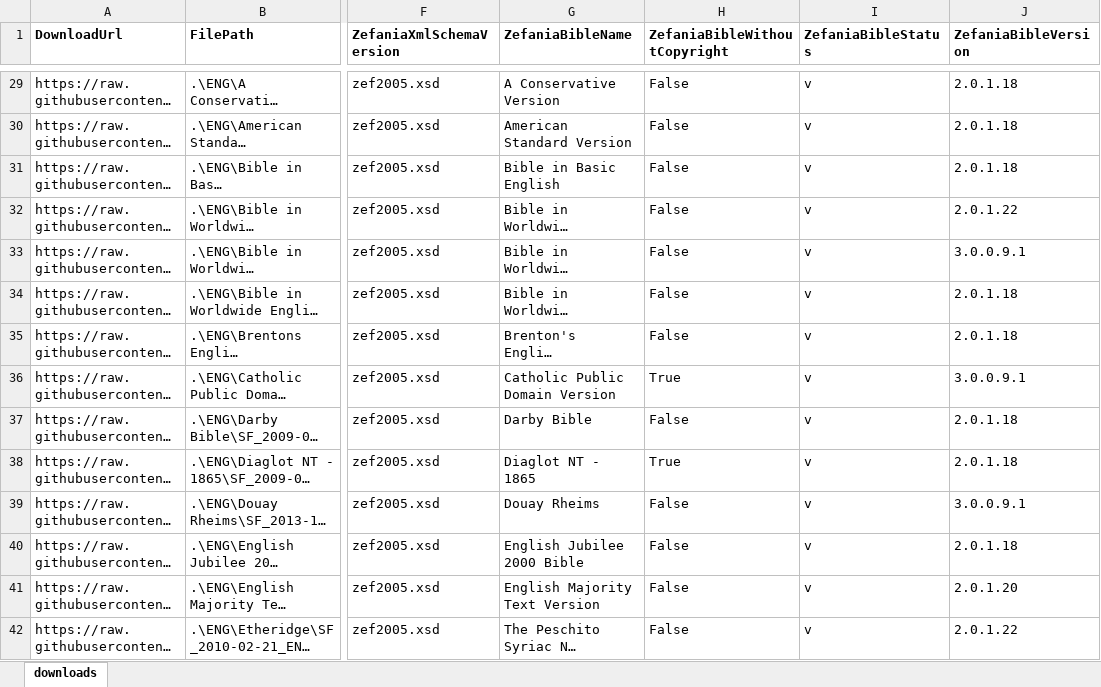
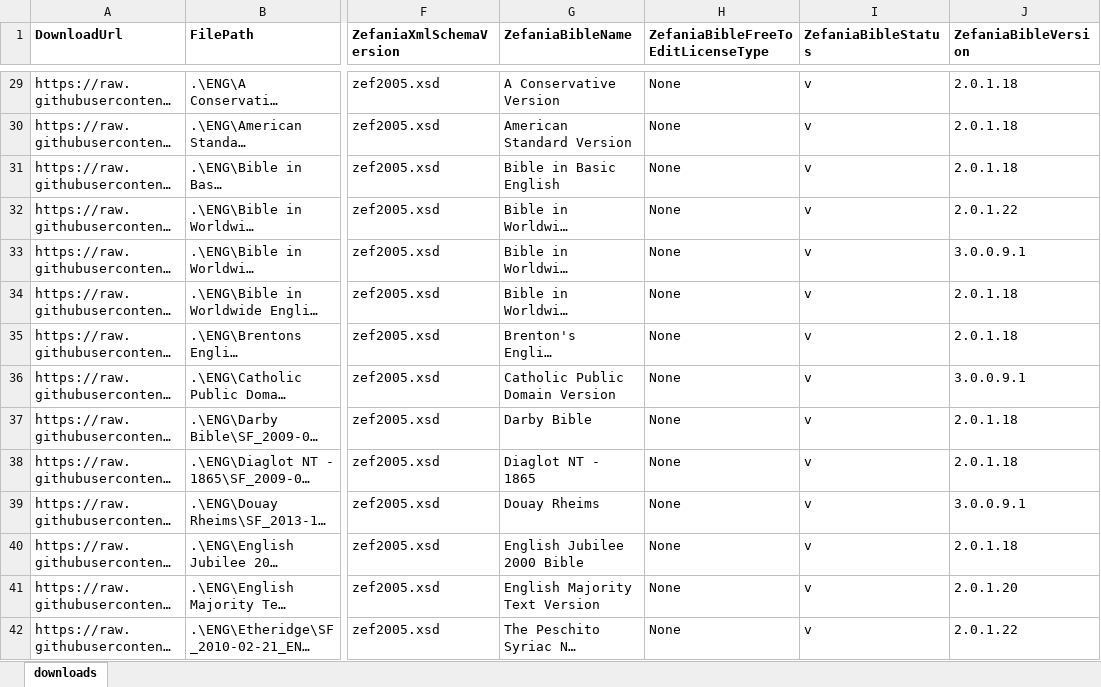
Before and after one commit to kohelet-net-admin/zefania-xml-bibles, an Excel workbook: Bibles/index.xlsx, sheet downloads, drawn as a sheet; only a part is shown, gaps mark what is left out; long unchanged cells end in …; values as stored, in another font and other column widths than the file's, no borders; the diff covers the shown part only; the diff names each change by its address in the sheet, - before the commit and + after, or states it on an @@ line.

Commit message:
Identify edit permission instead of incorrect copyright status

```diff
--- a/Bibles/index.xlsx (sheet downloads)
+++ b/Bibles/index.xlsx (sheet downloads)
-H1: ZefaniaBibleWithoutCopyright
+H1: ZefaniaBibleFreeToEditLicenseType
-H29:H35: False
+H29:H35: None
-H36: True
+H36: None
-H37: False
+H37: None
-H38: True
+H38: None
-H39:H42: False
+H39:H42: None
```
Also changed, not shown: 224 edited cells elsewhere in this sheet, 3 other files.
